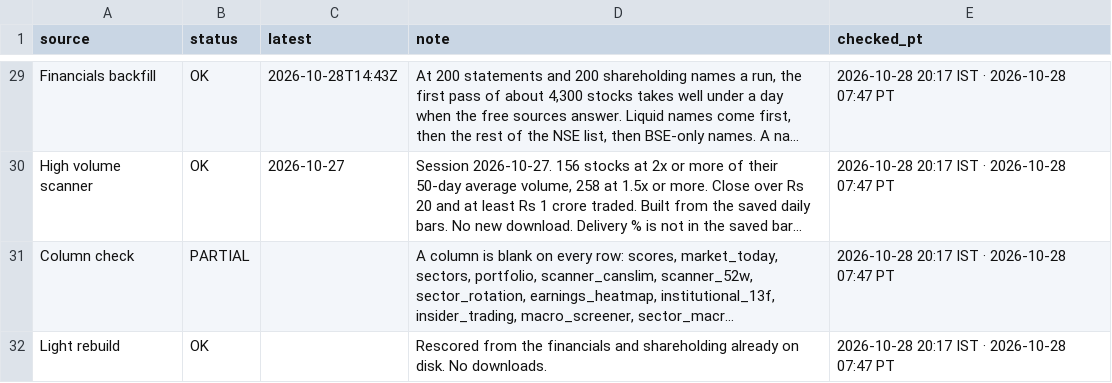
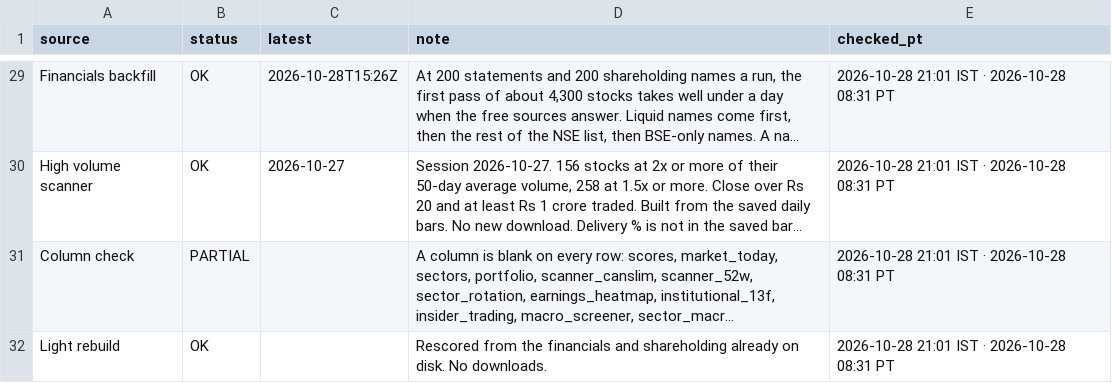
Before and after one commit to PatelNicknp/nicks-india-stock-desk, a CSV file: data/updates_log.csv, drawn as a sheet; only a part is shown, gaps mark what is left out; long unchanged cells end in …; the diff covers the shown part only; the diff names each change by its address in the sheet, - before the commit and + after, or states it on an @@ line.

```diff
--- a/data/updates_log.csv
+++ b/data/updates_log.csv
-C29 (latest): 2026-10-28T14:43Z
+C29 (latest): 2026-10-28T15:26Z
-E29:E32 (checked_pt): 2026-10-28 20:17 IST · 2026-10-28 07:47 PT
+E29:E32 (checked_pt): 2026-10-28 21:01 IST · 2026-10-28 08:31 PT
```
Also changed, not shown: 27 edited cells elsewhere in this file, data/market_today.csv, 1 other file.
